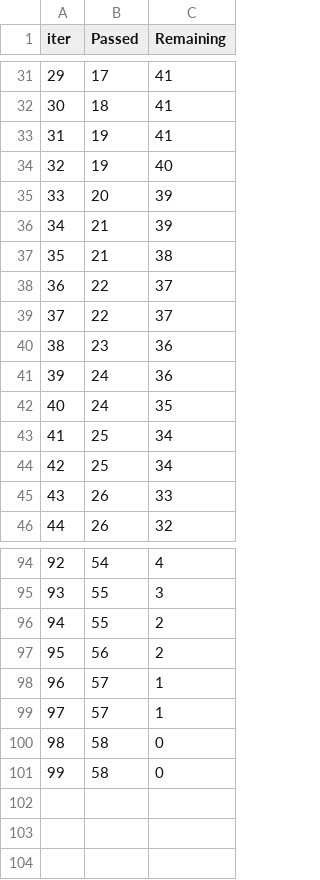
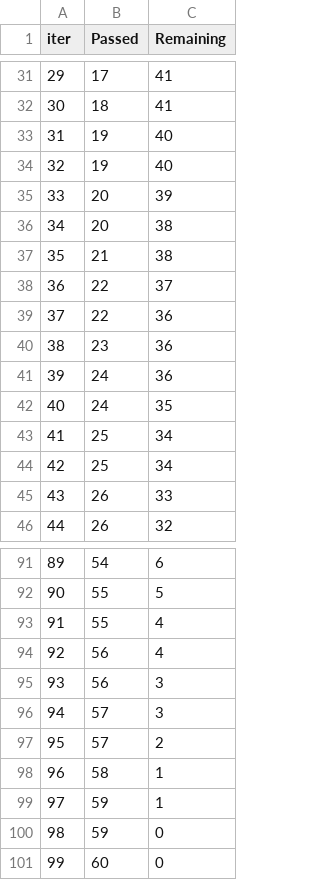
Before and after one commit to AstraeaSim/demand_forecasting, a TSV file: catboost_info/time_left.tsv, drawn as a sheet; only a part is shown, gaps mark what is left out; removed rows and columns are numbered as before the commit, all else as after; the diff covers the shown part only; the diff names each change by its address in the sheet, - before the commit and + after, or states it on an @@ line.

```diff
--- a/catboost_info/time_left.tsv
+++ b/catboost_info/time_left.tsv
@@ column A (iter) renumbered between rows 8 and 98 @@
-C33 (Remaining): 41
+C33 (Remaining): 40
-row 36: 34 | 21 | 39
+row 36: 34 | 20 | 38
-C39 (Remaining): 37
+C39 (Remaining): 36
-C91 (Remaining): 4
+C91 (Remaining): 6
-C92 (Remaining): 3
+C92 (Remaining): 5
-C93:C94 (Remaining): 2
+C93:C94 (Remaining): 4
+row 95: 93 | 56 | 3
-C96 (Remaining): 1
+C96 (Remaining): 3
-C97 (Remaining): 1
+C97 (Remaining): 2
-C98 (Remaining): 0
+C98 (Remaining): 1
-row 101: 99 | 58 | 0
+row 99: 97 | 59 | 1
+row 100: 98 | 59 | 0
+row 101: 99 | 60 | 0
```
Also changed, not shown: 7 added rows, 10 removed rows and 32 edited cells elsewhere in this file, Output/LSTM_SHAP/weekdays_predictions.csv, Output/LSTM_SHAP/weekends_predictions.csv, 38 other files.
